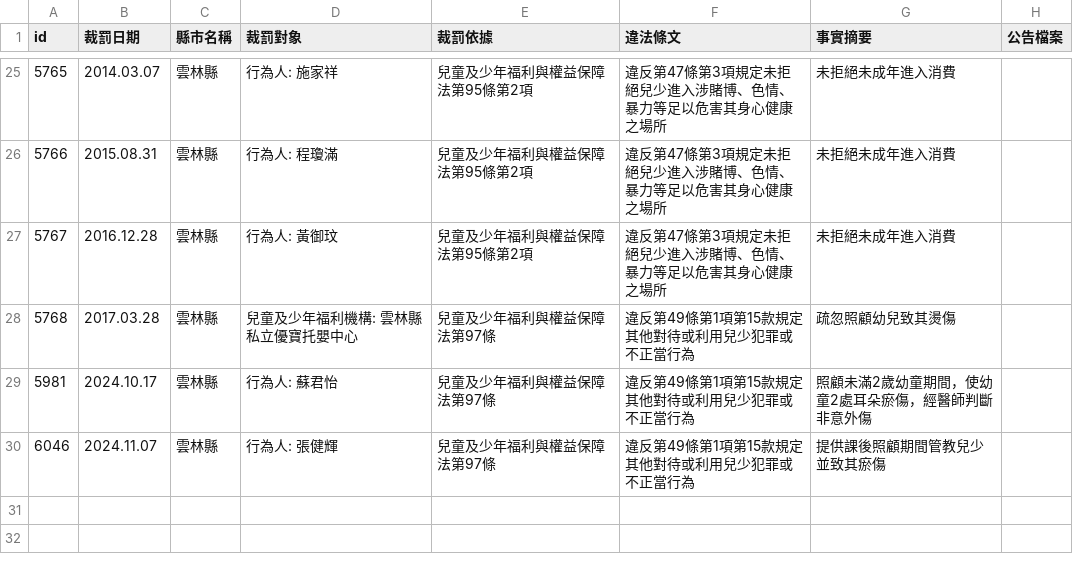
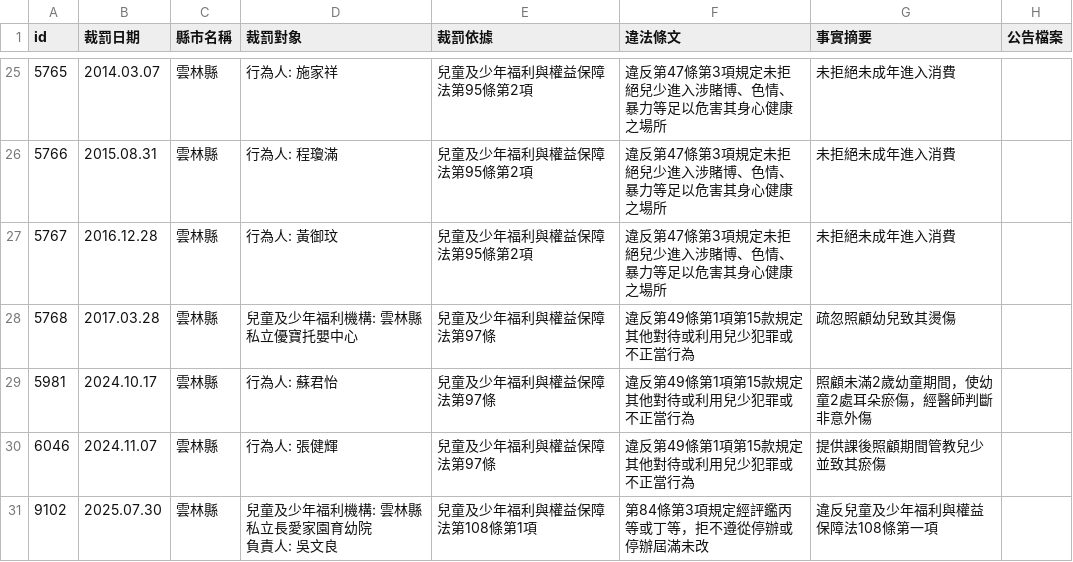
Before and after one commit to kiang/crc.sfaa.gov.tw, a CSV file: data/雲林縣.csv, drawn as a sheet; only a part is shown, gaps mark what is left out.

```diff
--- a/data/雲林縣.csv
+++ b/data/雲林縣.csv
@@ -30 +30,3 @@ id,裁罰日期,縣市名稱,裁罰對象,裁罰依據,違法條文,事實摘要
 6046,2024.11.07,雲林縣,"行為人: 張健輝",兒童及少年福利與權益保障法第97條,違反第49條第1項第15款規定其他對待或利用兒少犯罪或不正當行為,提供課後照顧期間管教兒少並致其瘀傷,
+9102,2025.07.30,雲林縣,"兒童及少年福利機構: 雲林縣私立長愛家園育幼院
+負責人: 吳文良",兒童及少年福利與權益保障法第108條第1項,第84條第3項規定經評鑑丙等或丁等，拒不遵從停辦或停辦屆滿未改,違反兒童及少年福利與權益保障法108條第一項,
```
Also changed, not shown: data/桃園市.csv, 4 other files.
